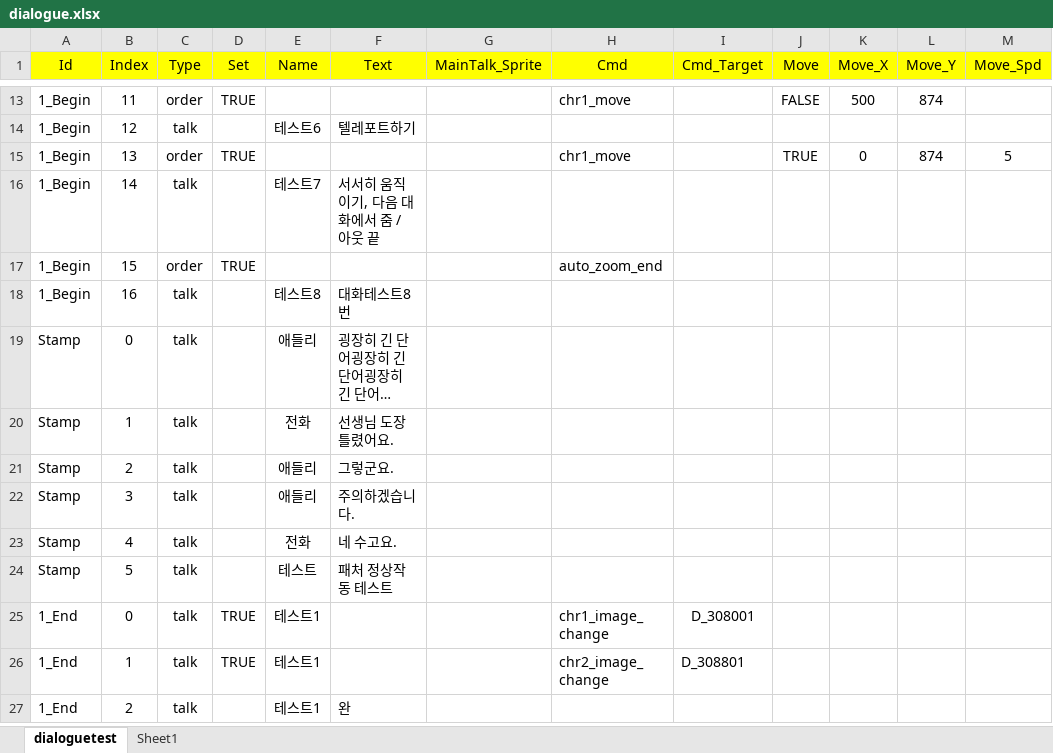
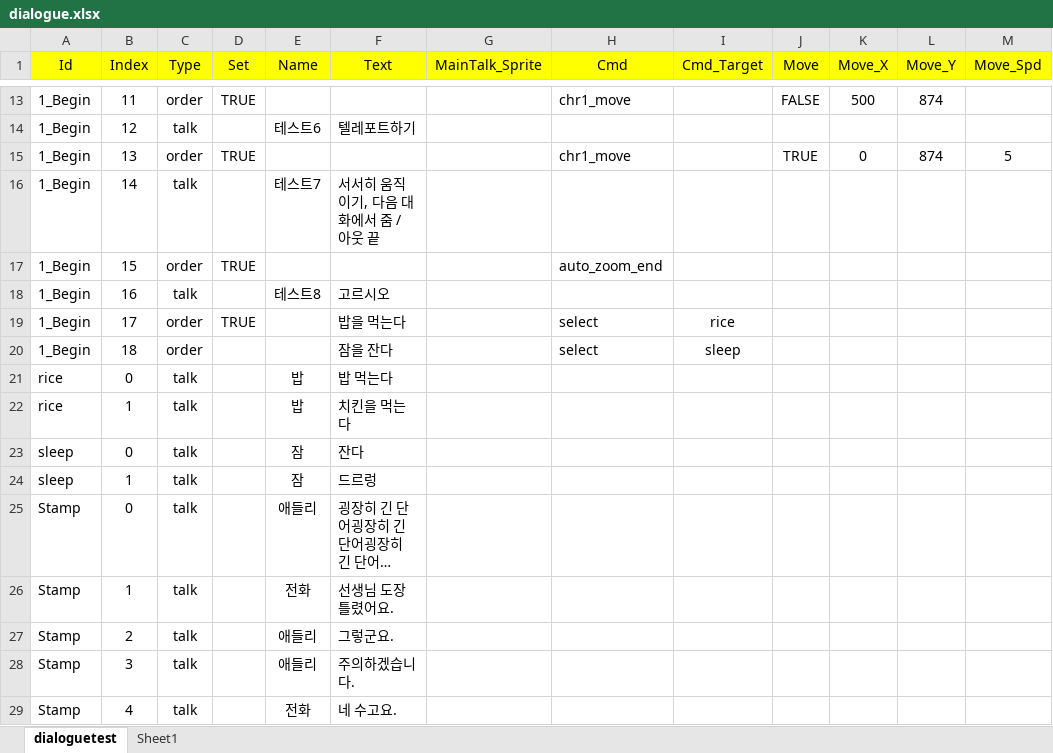
Before and after one commit to Hysteria0K/Project_V, an Excel workbook: Project_V/Assets/ExcelFiles/dialogue.xlsx, sheet dialoguetest, drawn as a sheet; only a part is shown, gaps mark what is left out; the shorter side is filled out with more unchanged rows; long unchanged cells end in …; values as stored, in another font and other column widths than the file's, no borders; the diff names each change by its address in the sheet, - before the commit and + after, or states it on an @@ line.

```diff
--- a/Project_V/Assets/ExcelFiles/dialogue.xlsx (sheet dialoguetest)
+++ b/Project_V/Assets/ExcelFiles/dialogue.xlsx (sheet dialoguetest)
-F18 (Text): 대화테스트8번
+F18 (Text): 고르시오
+row 19: 1_Begin | 17 | order | TRUE |  | 밥을 먹는다 |  | select | rice
+row 20: 1_Begin | 18 | order |  |  | 잠을 잔다 |  | select | sleep
+row 21: rice | 0 | talk |  | 밥 | 밥 먹는다
+row 22: rice | 1 | talk |  | 밥 | 치킨을 먹는다
+row 23: sleep | 0 | talk |  | 잠 | 잔다
+row 24: sleep | 1 | talk |  | 잠 | 드르렁
```
Also changed, not shown: 11 other files.
